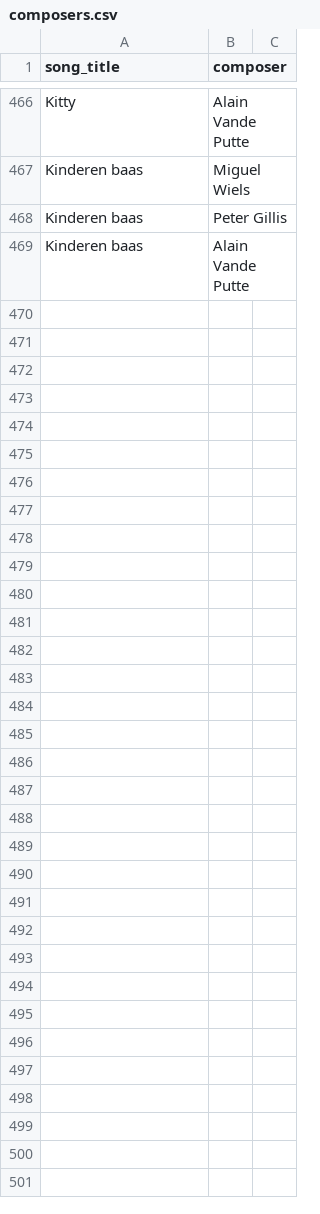
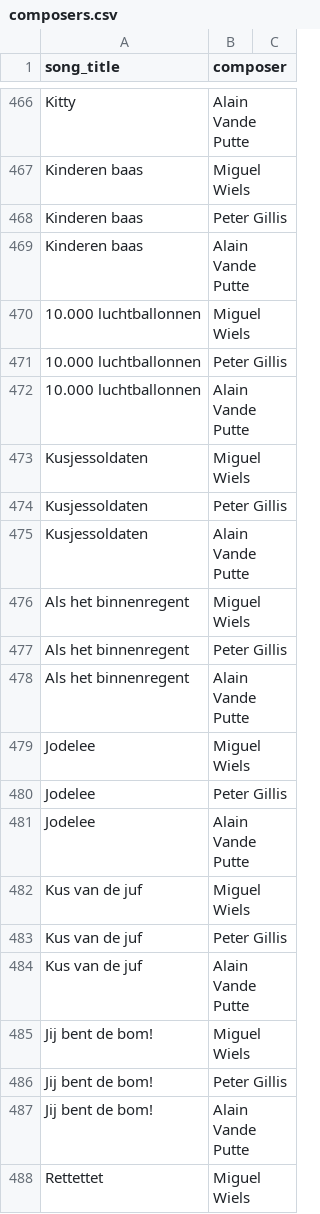
Before and after one commit to richelbilderbeek/heyahmama, a CSV file: inst/extdata/composers.csv, drawn as a sheet; only a part is shown, gaps mark what is left out; the diff covers the shown part only.

Commit message:
Add '10.000 luchtballonnen'

```diff
--- a/inst/extdata/composers.csv
+++ b/inst/extdata/composers.csv
@@ -469 +469,20 @@ Kinderen baas,Peter Gillis
 Kinderen baas,Alain Vande Putte
+10.000 luchtballonnen,Miguel Wiels
+10.000 luchtballonnen,Peter Gillis
+10.000 luchtballonnen,Alain Vande Putte
+Kusjessoldaten,Miguel Wiels
+Kusjessoldaten,Peter Gillis
+Kusjessoldaten,Alain Vande Putte
+Als het binnenregent,Miguel Wiels
+Als het binnenregent,Peter Gillis
+Als het binnenregent,Alain Vande Putte
+Jodelee,Miguel Wiels
+Jodelee,Peter Gillis
+Jodelee,Alain Vande Putte
+Kus van de juf,Miguel Wiels
+Kus van de juf,Peter Gillis
+Kus van de juf,Alain Vande Putte
+Jij bent de bom!,Miguel Wiels
+Jij bent de bom!,Peter Gillis
+Jij bent de bom!,Alain Vande Putte
+Rettettet,Miguel Wiels
```
Also changed, not shown: 17 added rows elsewhere in this file, inst/extdata/songs.csv.
